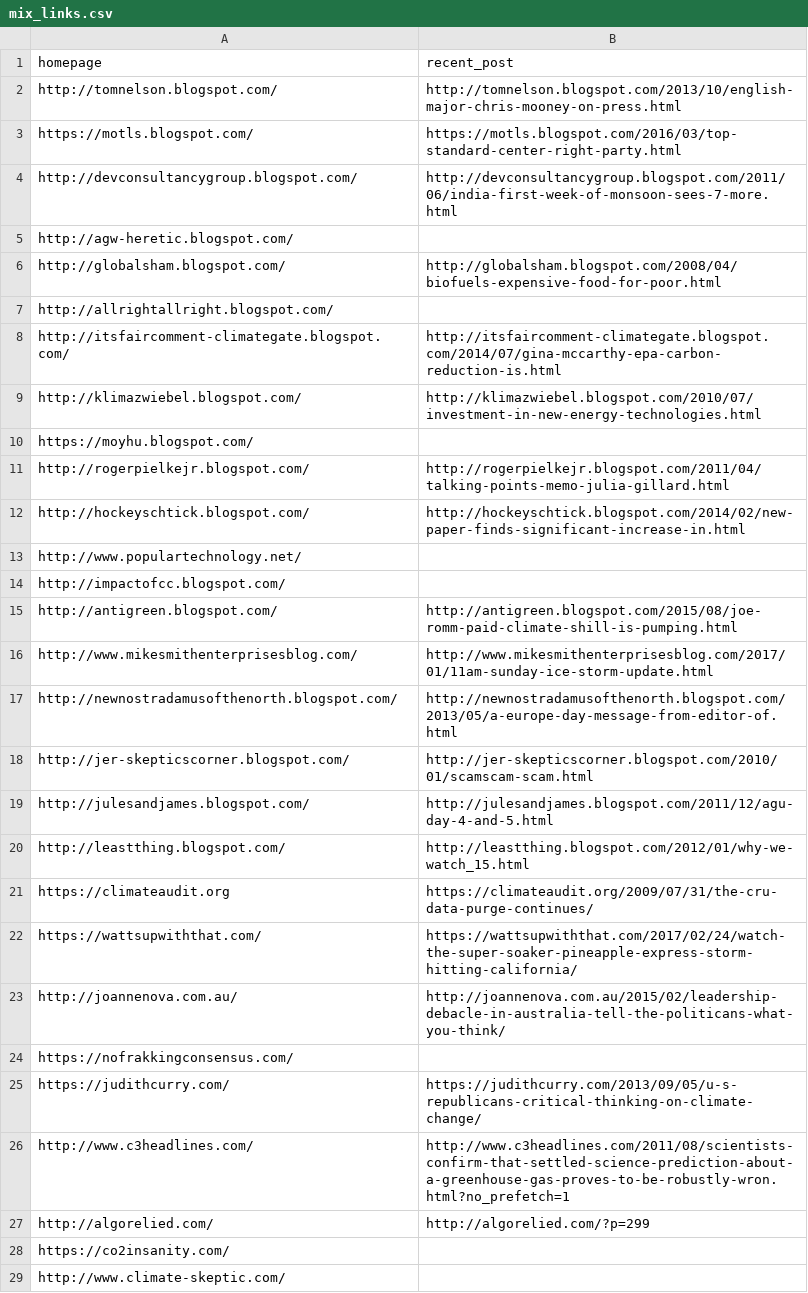
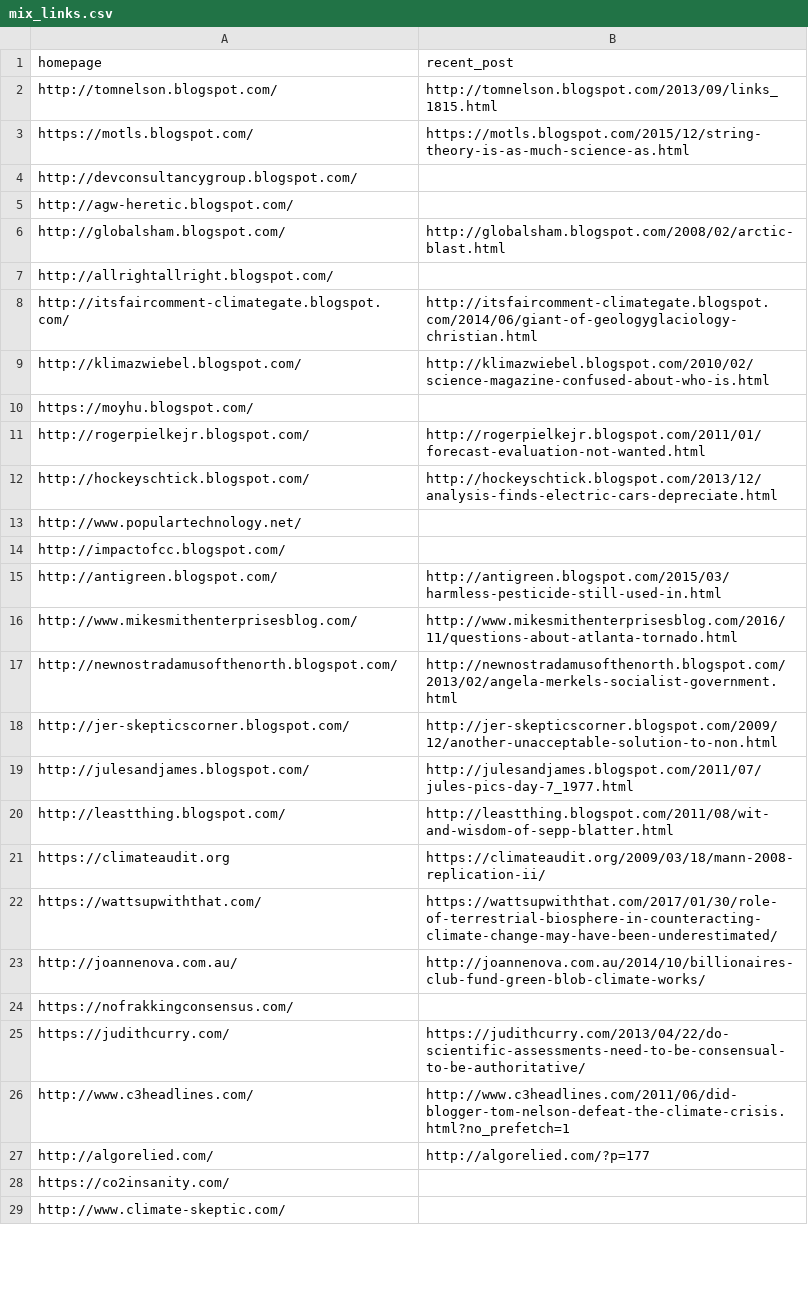
Before and after one commit to magananoronha/climate-blog-scraper, a CSV file: mix_links.csv, drawn as a sheet; only a part is shown; the diff covers the shown part only.

Commit message:
ran the bot on AWS for a while

```diff
--- a/mix_links.csv
+++ b/mix_links.csv
@@ -1,28 +1,28 @@
 homepage,recent_post
-http://tomnelson.blogspot.com/,http://tomnelson.blogspot.com/2013/10/english-major-chris-mooney-on-press.html
-https://motls.blogspot.com/,https://motls.blogspot.com/2016/03/top-standard-center-right-party.html
-http://devconsultancygroup.blogspot.com/,http://devconsultancygroup.blogspot.com/2011/06/india-first-week-of-monsoon-sees-7-more.html
+http://tomnelson.blogspot.com/,http://tomnelson.blogspot.com/2013/09/links_1815.html
+https://motls.blogspot.com/,https://motls.blogspot.com/2015/12/string-theory-is-as-much-science-as.html
+http://devconsultancygroup.blogspot.com/,
 http://agw-heretic.blogspot.com/,
-http://globalsham.blogspot.com/,http://globalsham.blogspot.com/2008/04/biofuels-expensive-food-for-poor.html
+http://globalsham.blogspot.com/,http://globalsham.blogspot.com/2008/02/arctic-blast.html
 http://allrightallright.blogspot.com/,
-http://itsfaircomment-climategate.blogspot.com/,http://itsfaircomment-climategate.blogspot.com/2014/07/gina-mccarthy-epa-carbon-reduction-is.html
-http://klimazwiebel.blogspot.com/,http://klimazwiebel.blogspot.com/2010/07/investment-in-new-energy-technologies.html
+http://itsfaircomment-climategate.blogspot.com/,http://itsfaircomment-climategate.blogspot.com/2014/06/giant-of-geologyglaciology-christian.html
+http://klimazwiebel.blogspot.com/,http://klimazwiebel.blogspot.com/2010/02/science-magazine-confused-about-who-is.html
 https://moyhu.blogspot.com/,
-http://rogerpielkejr.blogspot.com/,http://rogerpielkejr.blogspot.com/2011/04/talking-points-memo-julia-gillard.html
-http://hockeyschtick.blogspot.com/,http://hockeyschtick.blogspot.com/2014/02/new-paper-finds-significant-increase-in.html
+http://rogerpielkejr.blogspot.com/,http://rogerpielkejr.blogspot.com/2011/01/forecast-evaluation-not-wanted.html
+http://hockeyschtick.blogspot.com/,http://hockeyschtick.blogspot.com/2013/12/analysis-finds-electric-cars-depreciate.html
 http://www.populartechnology.net/,
 http://impactofcc.blogspot.com/,
-http://antigreen.blogspot.com/,http://antigreen.blogspot.com/2015/08/joe-romm-paid-climate-shill-is-pumping.html
-http://www.mikesmithenterprisesblog.com/,http://www.mikesmithenterprisesblog.com/2017/01/11am-sunday-ice-storm-update.html
-http://newnostradamusofthenorth.blogspot.com/,http://newnostradamusofthenorth.blogspot.com/2013/05/a-europe-day-message-from-editor-of.html
-http://jer-skepticscorner.blogspot.com/,http://jer-skepticscorner.blogspot.com/2010/01/scamscam-scam.html
-http://julesandjames.blogspot.com/,http://julesandjames.blogspot.com/2011/12/agu-day-4-and-5.html
-http://leastthing.blogspot.com/,http://leastthing.blogspot.com/2012/01/why-we-watch_15.html
-https://climateaudit.org,https://climateaudit.org/2009/07/31/the-cru-data-purge-continues/
-https://wattsupwiththat.com/,https://wattsupwiththat.com/2017/02/24/watch-the-super-soaker-pineapple-express-storm-hitting-california/
-http://joannenova.com.au/,http://joannenova.com.au/2015/02/leadership-debacle-in-australia-tell-the-politicans-what-you-think/
+http://antigreen.blogspot.com/,http://antigreen.blogspot.com/2015/03/harmless-pesticide-still-used-in.html
+http://www.mikesmithenterprisesblog.com/,http://www.mikesmithenterprisesblog.com/2016/11/questions-about-atlanta-tornado.html
+http://newnostradamusofthenorth.blogspot.com/,http://newnostradamusofthenorth.blogspot.com/2013/02/angela-merkels-socialist-government.html
+http://jer-skepticscorner.blogspot.com/,http://jer-skepticscorner.blogspot.com/2009/12/another-unacceptable-solution-to-non.html
+http://julesandjames.blogspot.com/,http://julesandjames.blogspot.com/2011/07/jules-pics-day-7_1977.html
+http://leastthing.blogspot.com/,http://leastthing.blogspot.com/2011/08/wit-and-wisdom-of-sepp-blatter.html
+https://climateaudit.org,https://climateaudit.org/2009/03/18/mann-2008-replication-ii/
+https://wattsupwiththat.com/,https://wattsupwiththat.com/2017/01/30/role-of-terrestrial-biosphere-in-counteracting-climate-change-may-have-been-underestimated/
+http://joannenova.com.au/,http://joannenova.com.au/2014/10/billionaires-club-fund-green-blob-climate-works/
 https://nofrakkingconsensus.com/,
-https://judithcurry.com/,https://judithcurry.com/2013/09/05/u-s-republicans-critical-thinking-on-climate-change/
-http://www.c3headlines.com/,http://www.c3headlines.com/2011/08/scientists-confirm-that-settled-science-prediction-about-a-greenhouse-gas-proves-to-be-robustly-wron.html?no_prefetch=1
-http://algorelied.com/,http://algorelied.com/?p=299
+https://judithcurry.com/,https://judithcurry.com/2013/04/22/do-scientific-assessments-need-to-be-consensual-to-be-authoritative/
+http://www.c3headlines.com/,http://www.c3headlines.com/2011/06/did-blogger-tom-nelson-defeat-the-climate-crisis.html?no_prefetch=1
+http://algorelied.com/,http://algorelied.com/?p=177
 https://co2insanity.com/,
```
Also changed, not shown: 39 edited cells elsewhere in this file.
